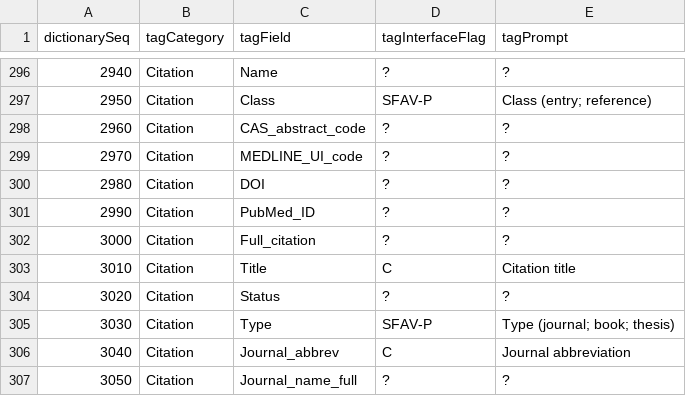
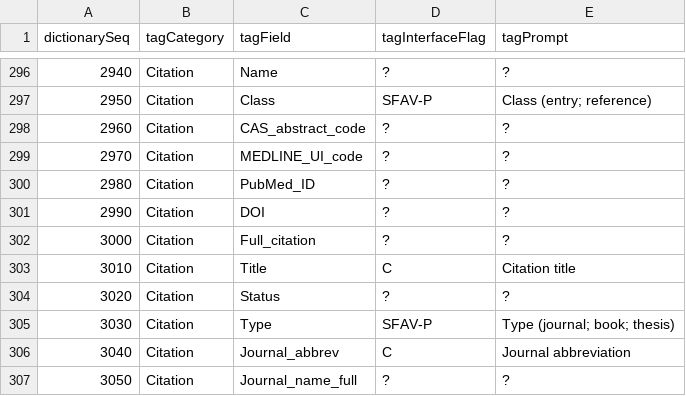
Before and after one commit to bmrb-io/nmr-star-dictionary, a CSV file: NMR-STAR/internal_106_distribution/query_interface.csv, drawn as a sheet; only a part is shown, gaps mark what is left out; the diff names each change by its address in the sheet, - before the commit and + after, or states it on an @@ line.

```diff
--- a/NMR-STAR/internal_106_distribution/query_interface.csv
+++ b/NMR-STAR/internal_106_distribution/query_interface.csv
-C300 (tagField): DOI
+C300 (tagField): PubMed_ID
-C301 (tagField): PubMed_ID
+C301 (tagField): DOI
```
Also changed, not shown: NMR-STAR/internal_106_distribution/adit_enum_dict.csv, NMR-STAR/internal_106_distribution/adit_enum_dtl.csv, 30 other files.
